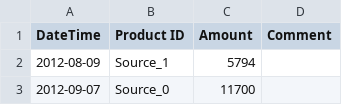
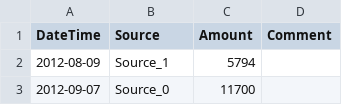
Before and after one commit to MarcinNowak94/DatabaseShenanigans, a CSV file: Resources/Test_DataSet/Income_template.csv, drawn as a sheet; only a part is shown.

```diff
--- a/Resources/Test_DataSet/Income_template.csv
+++ b/Resources/Test_DataSet/Income_template.csv
@@ -1,2 +1,2 @@
-DateTime,Product ID,Amount,Comment
+DateTime,Source,Amount,Comment
 2012-08-09,Source_1,5794,
```
Also changed, not shown: Resources/Test_DataSet/Expenditures_template.csv, 3 other files.
